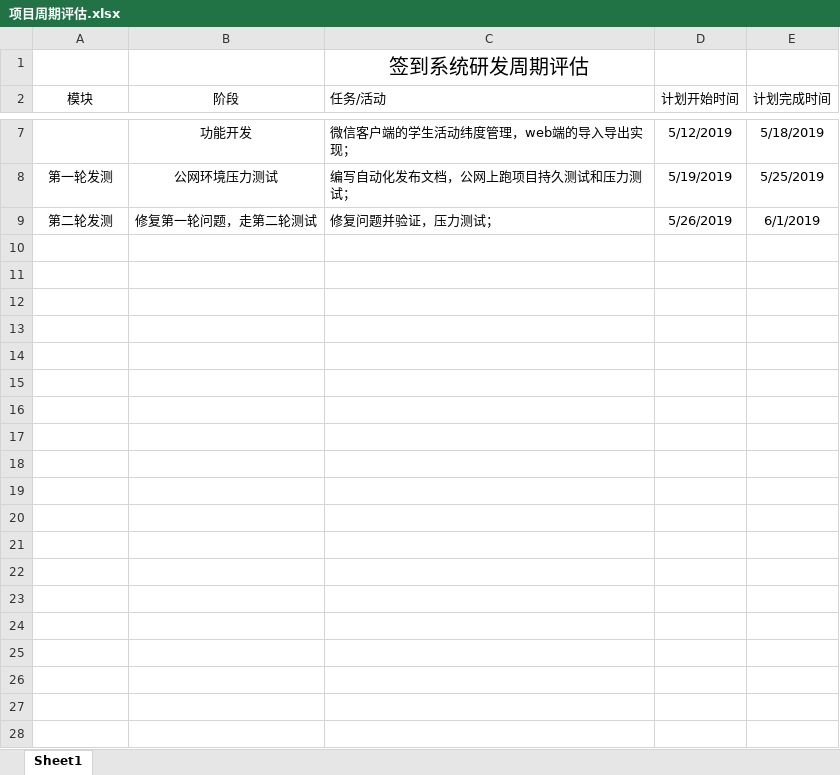
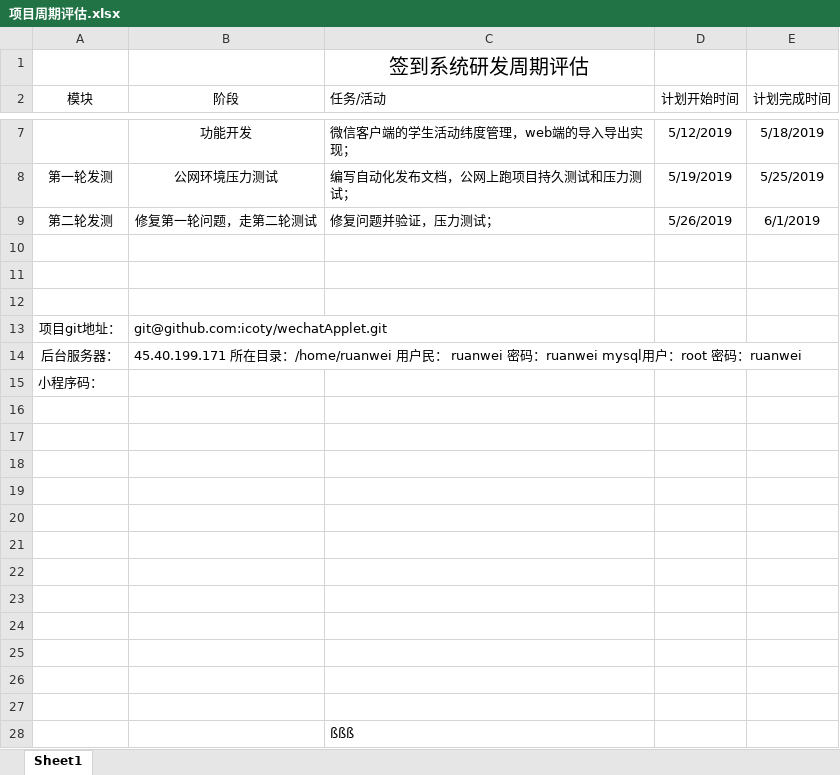
Before and after one commit to icoty/wechatApplet, an Excel workbook: Docs/项目周期评估.xlsx, sheet Sheet1, drawn as a sheet; only a part is shown, gaps mark what is left out; values as stored, in another font and other column widths than the file's, no borders; charts and pictures not drawn; the diff names each change by its address in the sheet, - before the commit and + after, or states it on an @@ line.

```diff
--- a/Docs/项目周期评估.xlsx (sheet Sheet1)
+++ b/Docs/项目周期评估.xlsx (sheet Sheet1)
+row 10: (empty)
+row 11: (empty)
+row 12: (empty)
+row 13: 项目git地址： | git@github.com:icoty/wechatApplet.git
+row 14: 后台服务器： | 45.40.199.171 所在目录：/home/ruanwei 用户民： ruanwei 密码：ruanwei mysql用户：root 密码：ruanwei
+row 15: 小程序码：
+row 16: (empty)
+row 17: (empty)
+row 18: (empty)
+row 19: (empty)
+row 20: (empty)
+row 21: (empty)
+row 22: (empty)
+row 23: (empty)
+row 24: (empty)
+row 25: (empty)
+row 26: (empty)
+row 27: (empty)
+row 28:  |  | ßßß
```
Also changed, not shown: charts or pictures, 3 other files.
